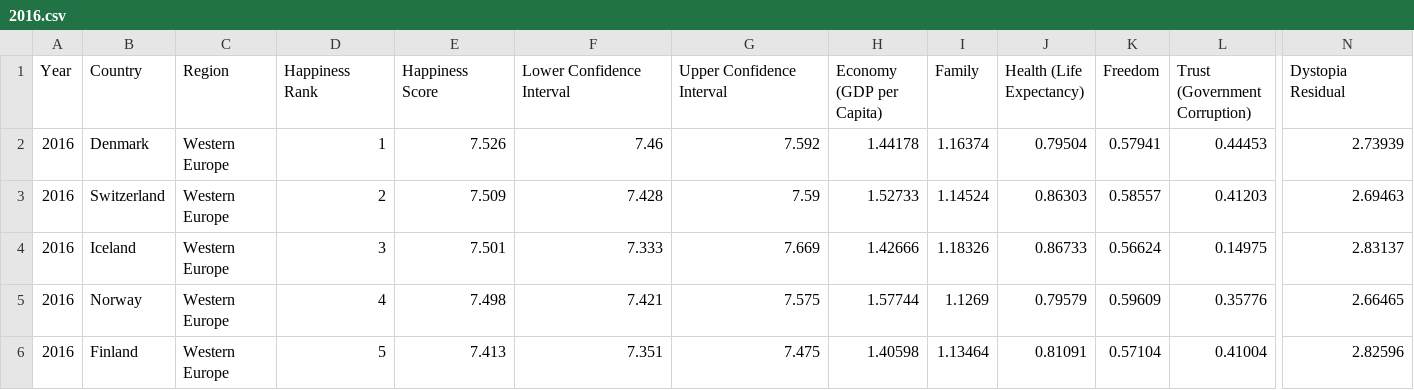
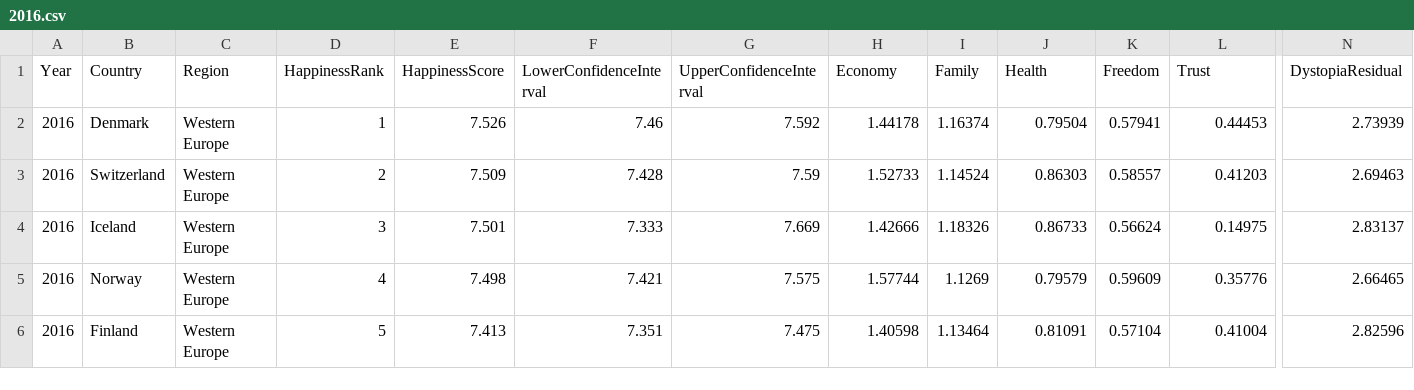
Before and after one commit to lanshushui/D3Happiness, a CSV file: data/2016.csv, drawn as a sheet; only a part is shown, gaps mark what is left out; the diff names each change by its address in the sheet, - before the commit and + after, or states it on an @@ line.

```diff
--- a/data/2016.csv
+++ b/data/2016.csv
-D1: Happiness Rank
+D1: HappinessRank
-E1: Happiness Score
+E1: HappinessScore
-F1: Lower Confidence Interval
+F1: LowerConfidenceInterval
-G1: Upper Confidence Interval
+G1: UpperConfidenceInterval
-H1: Economy (GDP per Capita)
+H1: Economy
-J1: Health (Life Expectancy)
+J1: Health
-L1: Trust (Government Corruption)
+L1: Trust
-N1: Dystopia Residual
+N1: DystopiaResidual
```
Also changed, not shown: data/2017.csv, data/2018.csv, 4 other files.
